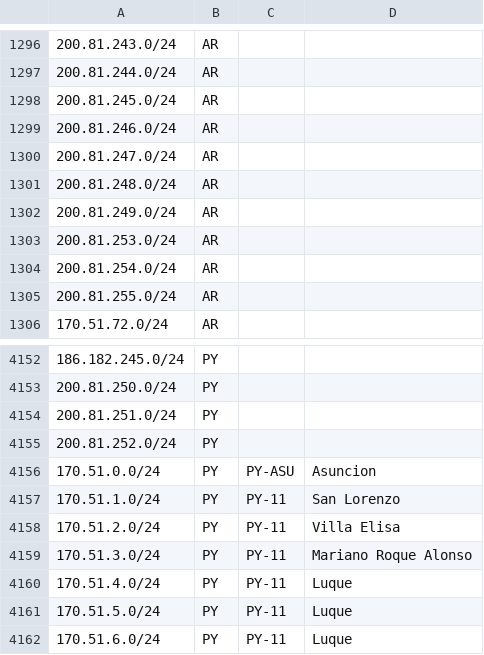
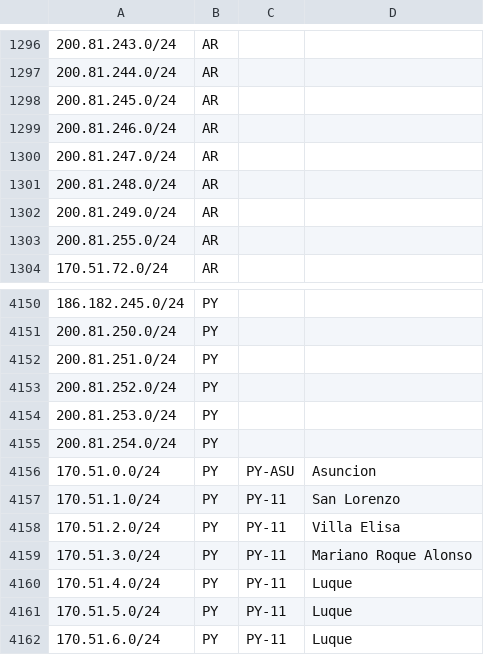
Before and after one commit to cti9744/geofeeds, a CSV file: geofeeds.csv, drawn as a sheet; only a part is shown, gaps mark what is left out.

Commit message:
update bot on node for geofeeds #2

```diff
--- a/geofeeds.csv
+++ b/geofeeds.csv
@@ -1302,4 +1302,2 @@
 200.81.249.0/24,AR,,,
-200.81.253.0/24,AR,,,
-200.81.254.0/24,AR,,,
 200.81.255.0/24,AR,,,
@@ -4155,2 +4153,4 @@
 200.81.252.0/24,PY,,,
+200.81.253.0/24,PY,,,
+200.81.254.0/24,PY,,,
 170.51.0.0/24,PY,PY-ASU,Asuncion,
```
